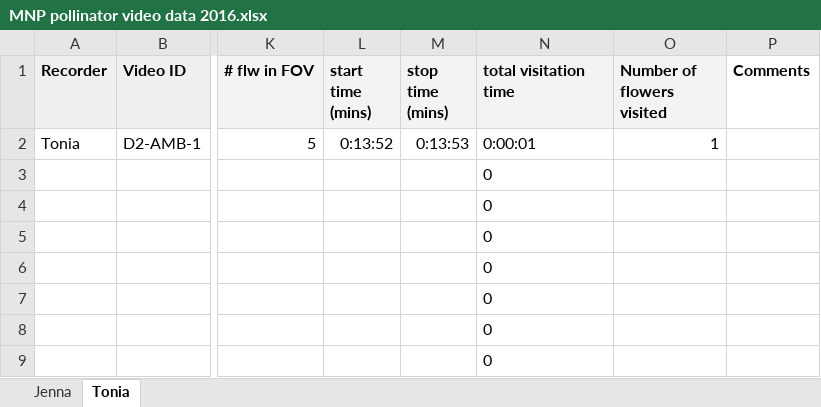
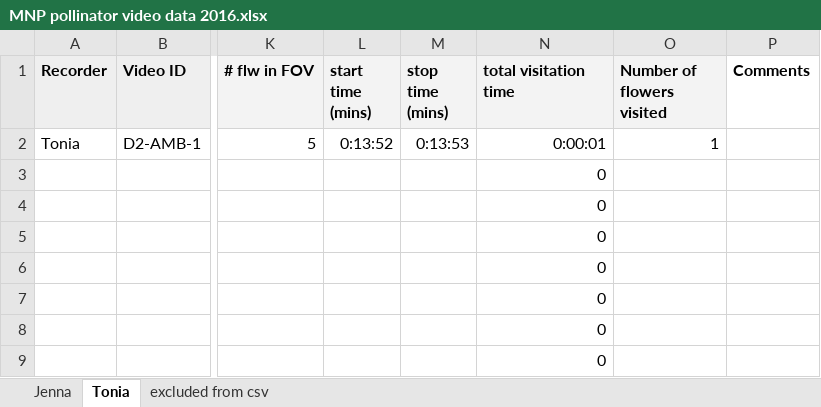
Before and after one commit to shaas014/magnet.hypothesis.Mojave, an Excel workbook: data/MNP pollinator video data 2016.xlsx, sheet Tonia, drawn as a sheet; only a part is shown, gaps mark what is left out; values as stored, in another font and other column widths than the file's, no borders; charts and pictures not drawn; the diff names each change by its address in the sheet, - before the commit and + after, or states it on an @@ line.

```diff
--- a/data/MNP pollinator video data 2016.xlsx (sheet Tonia)
+++ b/data/MNP pollinator video data 2016.xlsx (sheet Tonia)
+sheet tab: excluded from csv
-N2:N9 alignment: left
+N2:N9 alignment: right
```
Also changed, not shown: sheet Jenna, hidden cells, charts or pictures, Tables and Figures/Stats Tables.xlsx, 22 other files.
